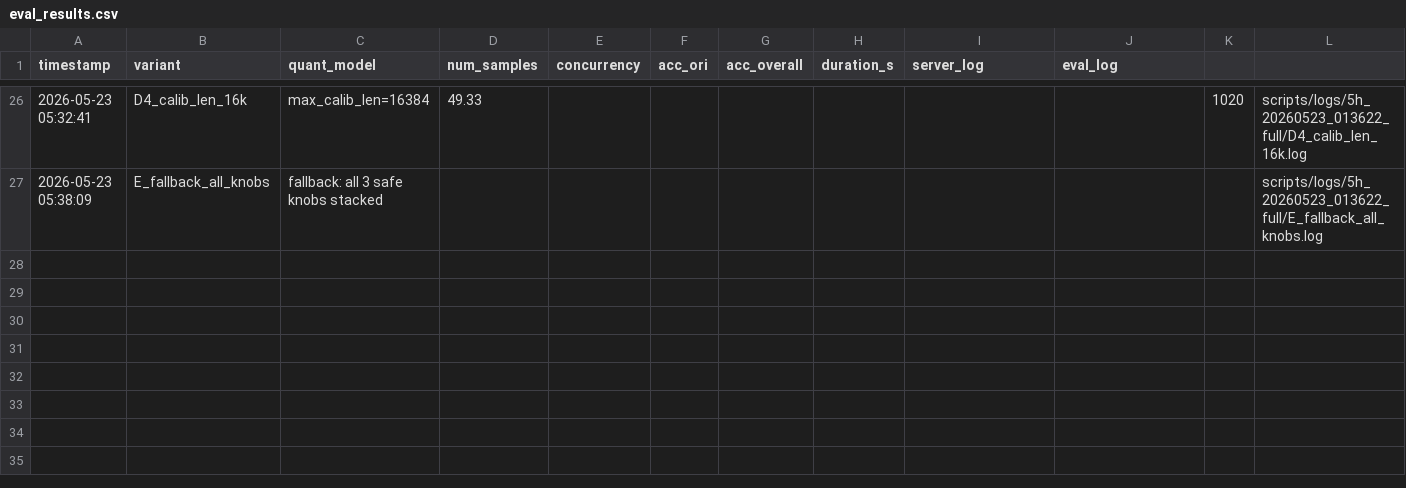
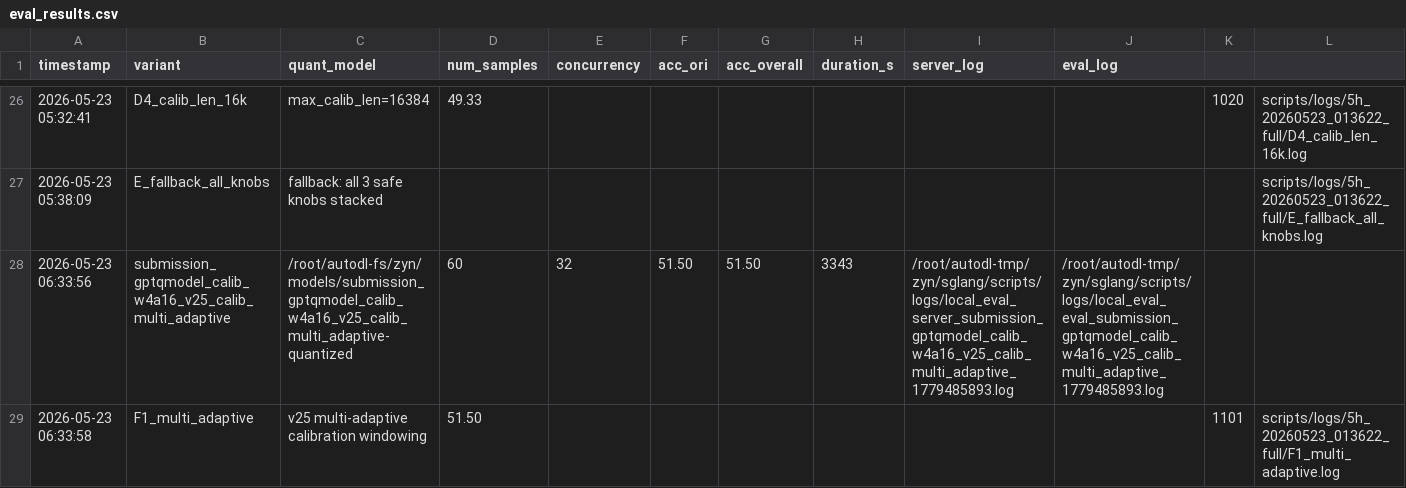
Before and after one commit to Spectrum-o/soar-openbmb-2026, a CSV file: scripts/eval_results.csv, drawn as a sheet; only a part is shown, gaps mark what is left out.

```diff
--- a/scripts/eval_results.csv
+++ b/scripts/eval_results.csv
@@ -27 +27,3 @@ timestamp,variant,quant_model,num_samples,concurrency,acc_ori,acc_overall,durati
 2026-05-23 05:38:09,E_fallback_all_knobs,fallback: all 3 safe knobs stacked,,,,,,,,,scripts/logs/5h_20260523_013622_full/E_fallback_all_knobs.log
+2026-05-23 06:33:56,submission_gptqmodel_calib_w4a16_v25_calib_multi_adaptive,/root/autodl-fs/zyn/models/submission_gptqmodel_calib_w4a16_v25_calib_multi_adaptive-quantized,60,32,51.50,51.50,3343,/root/autodl-tmp/zyn/sglang/scripts/logs/local_eval_server_submission_gptqmodel_calib_w4a16_v25_calib_multi_adaptive_1779485893.log,/root/autodl-tmp/zyn/sglang/scripts/logs/local_eval_eval_submission_gptqmodel_calib_w4a16_v25_calib_multi_adaptive_1779485893.log
+2026-05-23 06:33:58,F1_multi_adaptive,v25 multi-adaptive calibration windowing,51.50,,,,,,,1101,scripts/logs/5h_20260523_013622_full/F1_multi_adaptive.log
```
